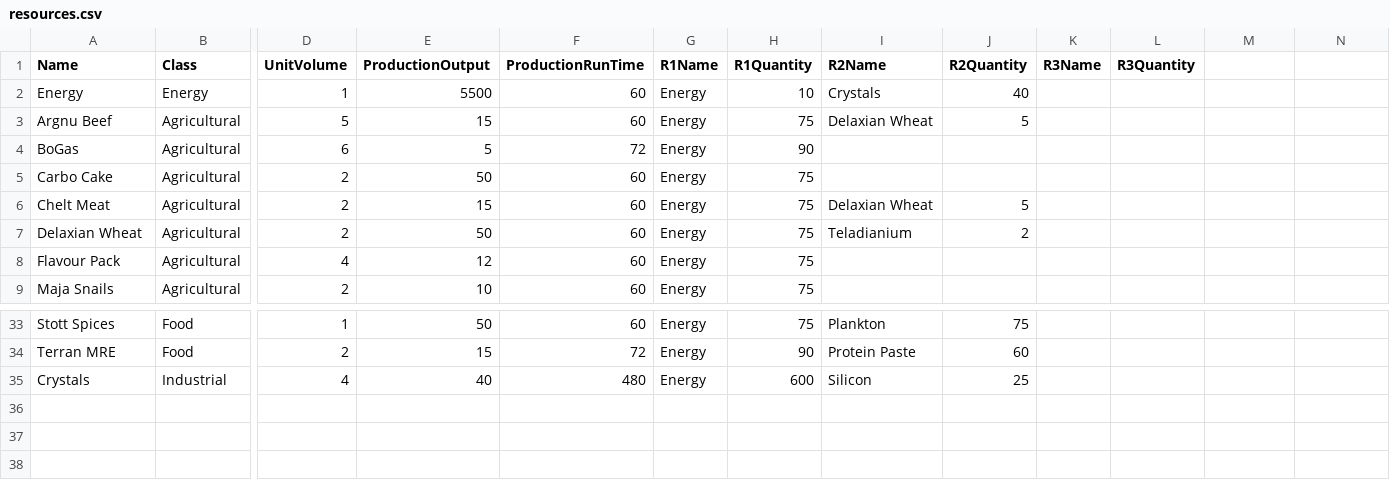
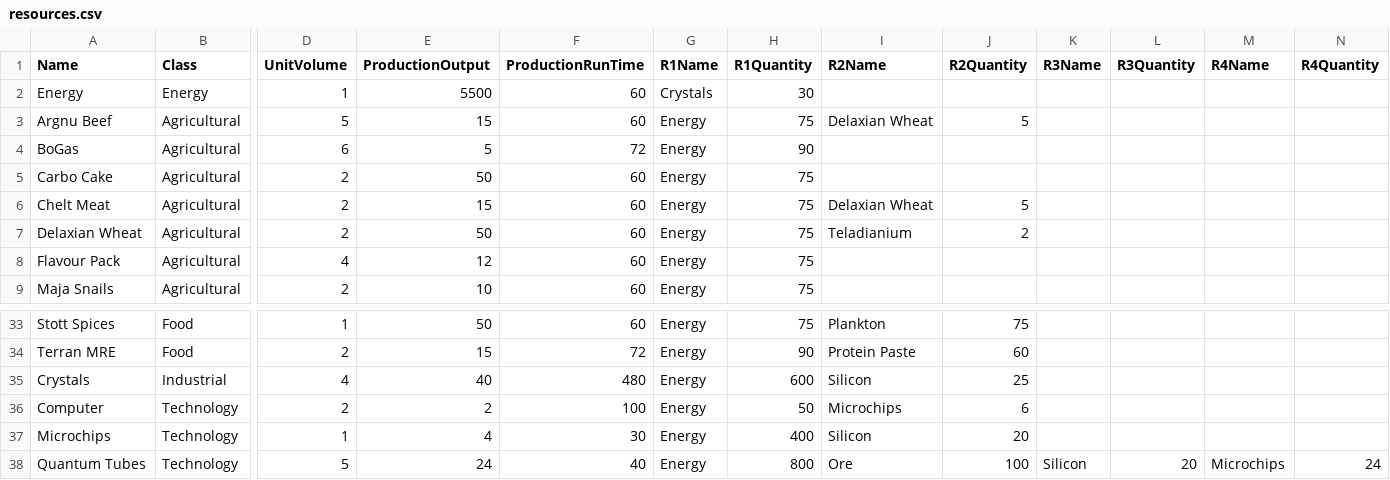
Before and after one commit to vbfg1973/SpaceTrading, a CSV file: resources.csv, drawn as a sheet; only a part is shown, gaps mark what is left out; rows hold the shown columns only; the diff names each change by its address in the sheet, - before the commit and + after, or states it on an @@ line.

Commit message:
Energy projection from recipes

```diff
--- a/resources.csv
+++ b/resources.csv
-M1: (empty)
+M1: R4Name
-N1: (empty)
+N1: R4Quantity
-G2 (R1Name): Energy
+G2 (R1Name): Crystals
-H2 (R1Quantity): 10
+H2 (R1Quantity): 30
-I2 (R2Name): Crystals
+I2 (R2Name): (empty)
-J2 (R2Quantity): 40
+J2 (R2Quantity): (empty)
+row 36: Computer | Technology | 2 | 2 | 100 | Energy | 50 | Microchips | 6
+row 37: Microchips | Technology | 1 | 4 | 30 | Energy | 400 | Silicon | 20
+row 38: Quantum Tubes | Technology | 5 | 24 | 40 | Energy | 800 | Ore | 100 | Silicon | 20 | Microchips | 24
```
Also changed, not shown: 20 other files.
